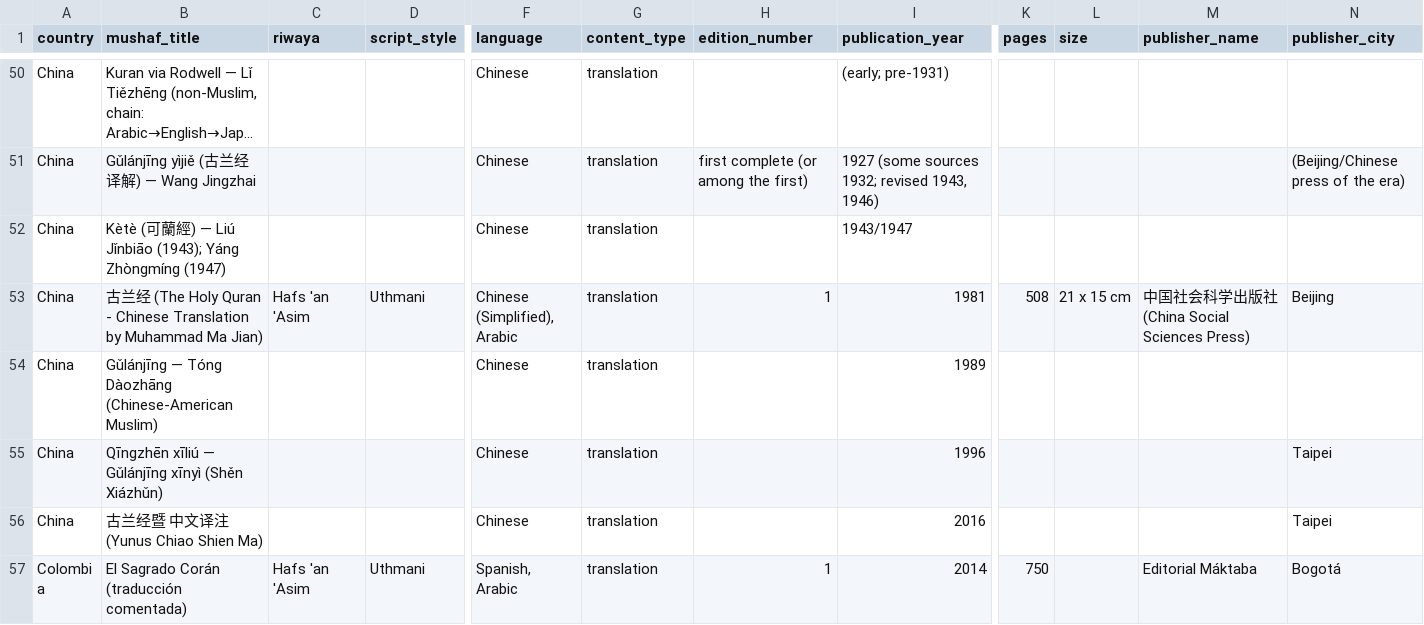
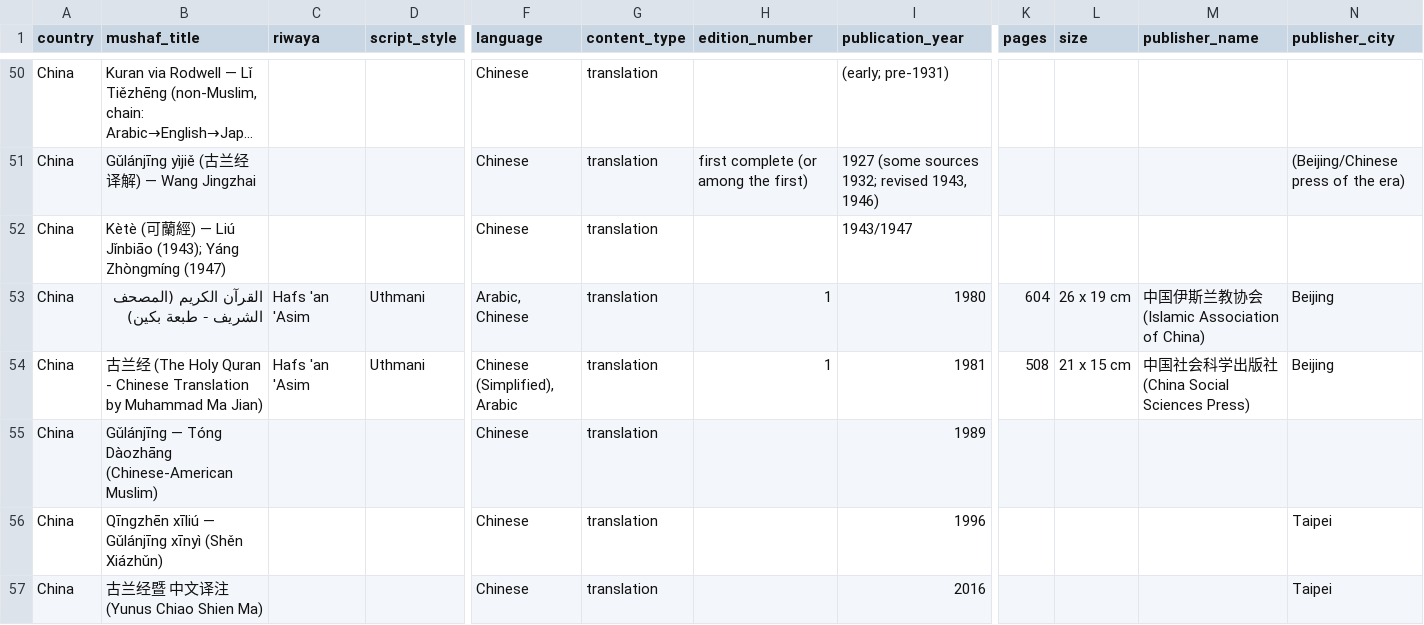
Before and after one commit to mohamed-soubhi/quran-db, a CSV file: translations.csv, drawn as a sheet; only a part is shown, gaps mark what is left out; the shorter side is filled out with more unchanged rows; long unchanged cells end in …; rows hold the shown columns only; the diff names each change by its address in the sheet, - before the commit and + after, or states it on an @@ line.

Commit message:
fix: reclassify Beijing edition to translations and update mushaf_only to 35 verified editions

```diff
--- a/translations.csv
+++ b/translations.csv
+row 53: China | القرآن الكريم (المصحف الشريف - طبعة بكين) | Hafs 'an 'Asim | Uthmani | Arabic, Chinese | translation | 1 | 1980 | 604 | 26 x 19 cm | 中国伊斯兰教协会 (Islamic Association of China) | Beijing
```
Also changed, not shown: combined_master.csv, combined_master_utf8.csv, 13 other files.
